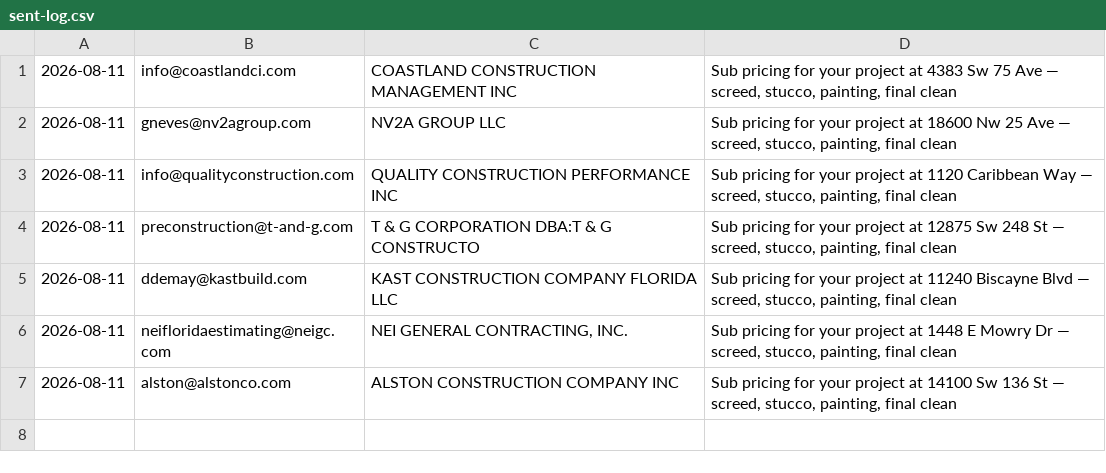
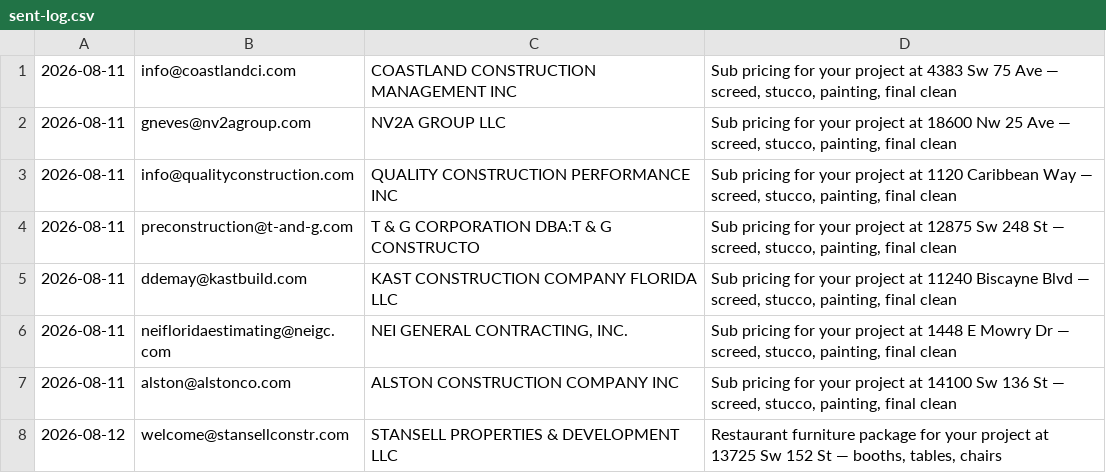
Before and after one commit to arorlov93/Supply-of-Goods, a CSV file: tender-system/outreach/mdc-2026-08/sent-log.csv, drawn as a sheet.

```diff
--- a/tender-system/outreach/mdc-2026-08/sent-log.csv
+++ b/tender-system/outreach/mdc-2026-08/sent-log.csv
@@ -7 +7,2 @@
 2026-08-11,alston@alstonco.com,ALSTON CONSTRUCTION COMPANY INC,"Sub pricing for your project at 14100 Sw 136 St — screed, stucco, painting, final clean"
+2026-08-12,welcome@stansellconstr.com,STANSELL PROPERTIES & DEVELOPMENT LLC,"Restaurant furniture package for your project at 13725 Sw 152 St — booths, tables, chairs"
```
Also changed, not shown: 30 other files.
